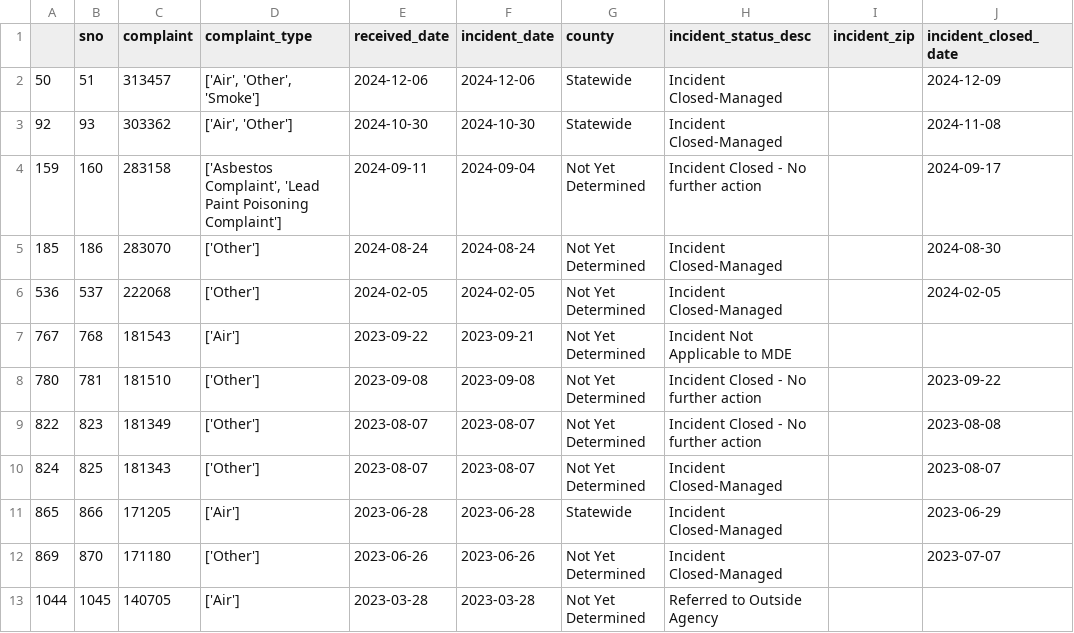
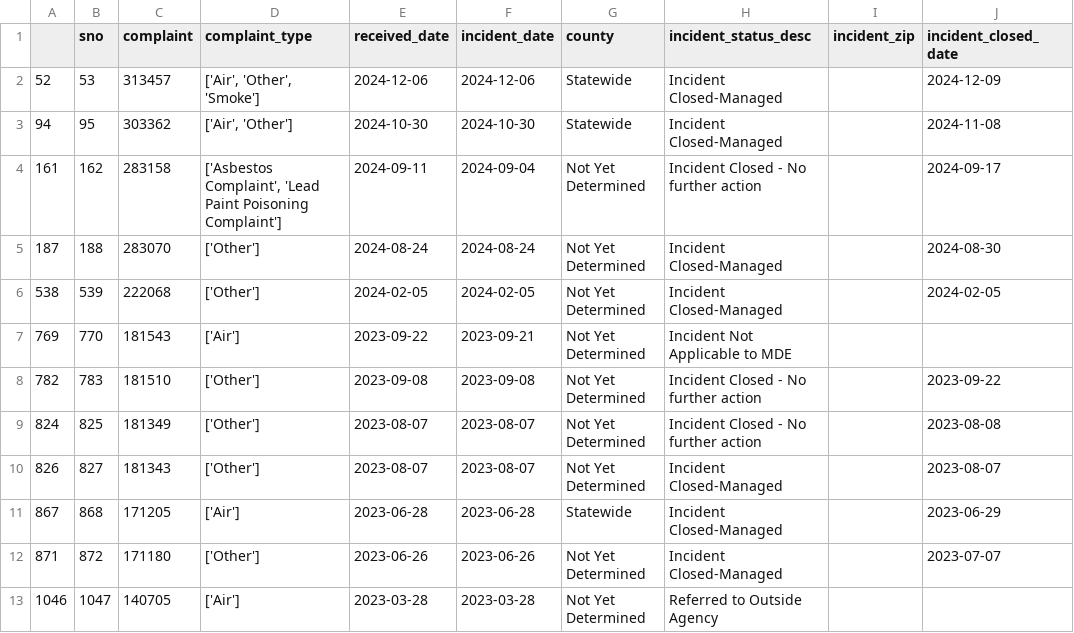
Before and after one commit to grantschwab/automate-data-pipelines-nicar-2024, a CSV file: exported_data/invalid_counties.csv, drawn as a sheet.

```diff
--- a/exported_data/invalid_counties.csv
+++ b/exported_data/invalid_counties.csv
@@ -1,13 +1,13 @@
 ,sno,complaint,complaint_type,received_date,incident_date,county,incident_status_desc,incident_zip,incident_closed_date
-50,51,313457,"['Air', 'Other', 'Smoke']",2024-12-06,2024-12-06,Statewide,Incident Closed-Managed,,2024-12-09
-92,93,303362,"['Air', 'Other']",2024-10-30,2024-10-30,Statewide,Incident Closed-Managed,,2024-11-08
-159,160,283158,"['Asbestos Complaint', 'Lead Paint Poisoning Complaint']",2024-09-11,2024-09-04,Not Yet Determined,Incident Closed - No further action,,2024-09-17
-185,186,283070,['Other'],2024-08-24,2024-08-24,Not Yet Determined,Incident Closed-Managed,,2024-08-30
-536,537,222068,['Other'],2024-02-05,2024-02-05,Not Yet Determined,Incident Closed-Managed,,2024-02-05
-767,768,181543,['Air'],2023-09-22,2023-09-21,Not Yet Determined,Incident Not Applicable to MDE,,
-780,781,181510,['Other'],2023-09-08,2023-09-08,Not Yet Determined,Incident Closed - No further action,,2023-09-22
-822,823,181349,['Other'],2023-08-07,2023-08-07,Not Yet Determined,Incident Closed - No further action,,2023-08-08
-824,825,181343,['Other'],2023-08-07,2023-08-07,Not Yet Determined,Incident Closed-Managed,,2023-08-07
-865,866,171205,['Air'],2023-06-28,2023-06-28,Statewide,Incident Closed-Managed,,2023-06-29
-869,870,171180,['Other'],2023-06-26,2023-06-26,Not Yet Determined,Incident Closed-Managed,,2023-07-07
-1044,1045,140705,['Air'],2023-03-28,2023-03-28,Not Yet Determined,Referred to Outside Agency,,
+52,53,313457,"['Air', 'Other', 'Smoke']",2024-12-06,2024-12-06,Statewide,Incident Closed-Managed,,2024-12-09
+94,95,303362,"['Air', 'Other']",2024-10-30,2024-10-30,Statewide,Incident Closed-Managed,,2024-11-08
+161,162,283158,"['Asbestos Complaint', 'Lead Paint Poisoning Complaint']",2024-09-11,2024-09-04,Not Yet Determined,Incident Closed - No further action,,2024-09-17
+187,188,283070,['Other'],2024-08-24,2024-08-24,Not Yet Determined,Incident Closed-Managed,,2024-08-30
+538,539,222068,['Other'],2024-02-05,2024-02-05,Not Yet Determined,Incident Closed-Managed,,2024-02-05
+769,770,181543,['Air'],2023-09-22,2023-09-21,Not Yet Determined,Incident Not Applicable to MDE,,
+782,783,181510,['Other'],2023-09-08,2023-09-08,Not Yet Determined,Incident Closed - No further action,,2023-09-22
+824,825,181349,['Other'],2023-08-07,2023-08-07,Not Yet Determined,Incident Closed - No further action,,2023-08-08
+826,827,181343,['Other'],2023-08-07,2023-08-07,Not Yet Determined,Incident Closed-Managed,,2023-08-07
+867,868,171205,['Air'],2023-06-28,2023-06-28,Statewide,Incident Closed-Managed,,2023-06-29
+871,872,171180,['Other'],2023-06-26,2023-06-26,Not Yet Determined,Incident Closed-Managed,,2023-07-07
+1046,1047,140705,['Air'],2023-03-28,2023-03-28,Not Yet Determined,Referred to Outside Agency,,
```
Also changed, not shown: exported_data/all_complaints.csv.
